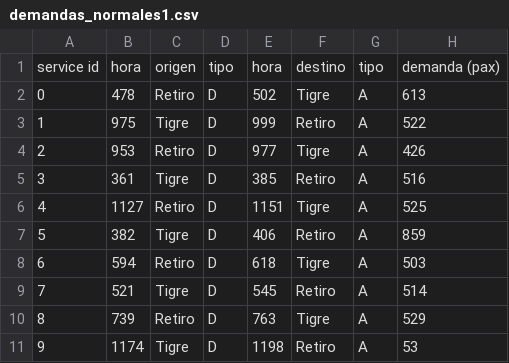
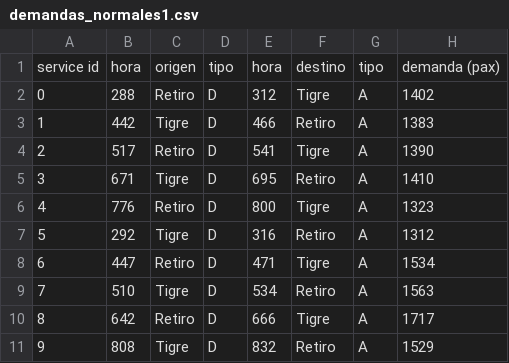
Before and after one commit to Dafydd8/TDV---tp2, a CSV file: experimentacion_e_informe/exp1/demandas_normales1.csv, drawn as a sheet.

```diff
--- a/experimentacion_e_informe/exp1/demandas_normales1.csv
+++ b/experimentacion_e_informe/exp1/demandas_normales1.csv
@@ -1,11 +1,11 @@
 service id,hora,origen,tipo,hora,destino,tipo,demanda (pax)
-0,478,Retiro,D,502,Tigre,A,613
-1,975,Tigre,D,999,Retiro,A,522
-2,953,Retiro,D,977,Tigre,A,426
-3,361,Tigre,D,385,Retiro,A,516
-4,1127,Retiro,D,1151,Tigre,A,525
-5,382,Tigre,D,406,Retiro,A,859
-6,594,Retiro,D,618,Tigre,A,503
-7,521,Tigre,D,545,Retiro,A,514
-8,739,Retiro,D,763,Tigre,A,529
-9,1174,Tigre,D,1198,Retiro,A,53
+0,288,Retiro,D,312,Tigre,A,1402
+1,442,Tigre,D,466,Retiro,A,1383
+2,517,Retiro,D,541,Tigre,A,1390
+3,671,Tigre,D,695,Retiro,A,1410
+4,776,Retiro,D,800,Tigre,A,1323
+5,292,Tigre,D,316,Retiro,A,1312
+6,447,Retiro,D,471,Tigre,A,1534
+7,510,Tigre,D,534,Retiro,A,1563
+8,642,Retiro,D,666,Tigre,A,1717
+9,808,Tigre,D,832,Retiro,A,1529
```
Also changed, not shown: experimentacion_e_informe/exp1/demandas_normales10.csv, experimentacion_e_informe/exp1/demandas_normales4.csv, 23 other files.
